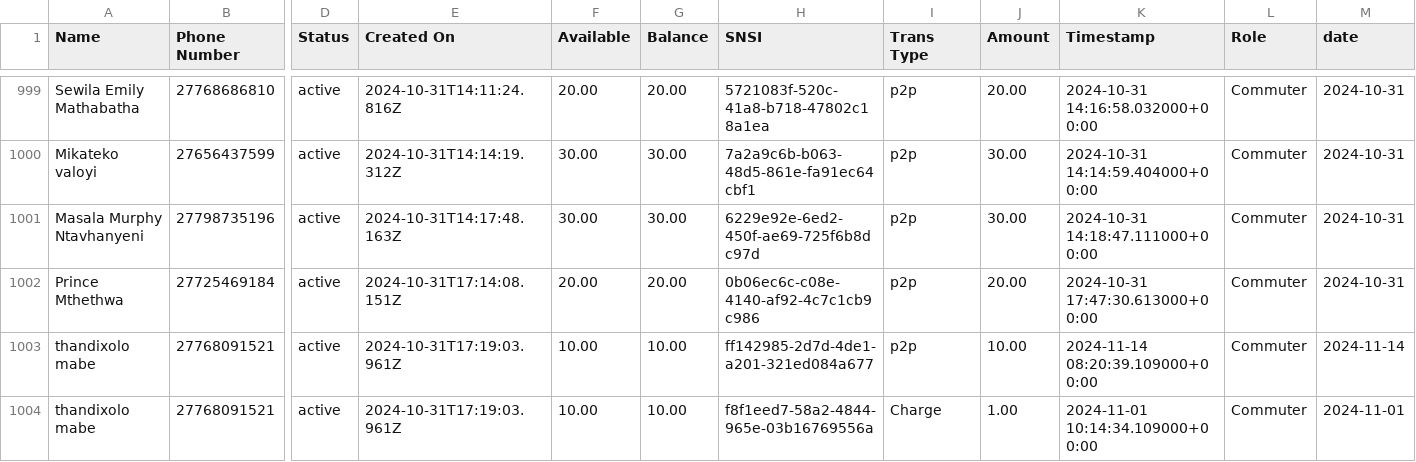
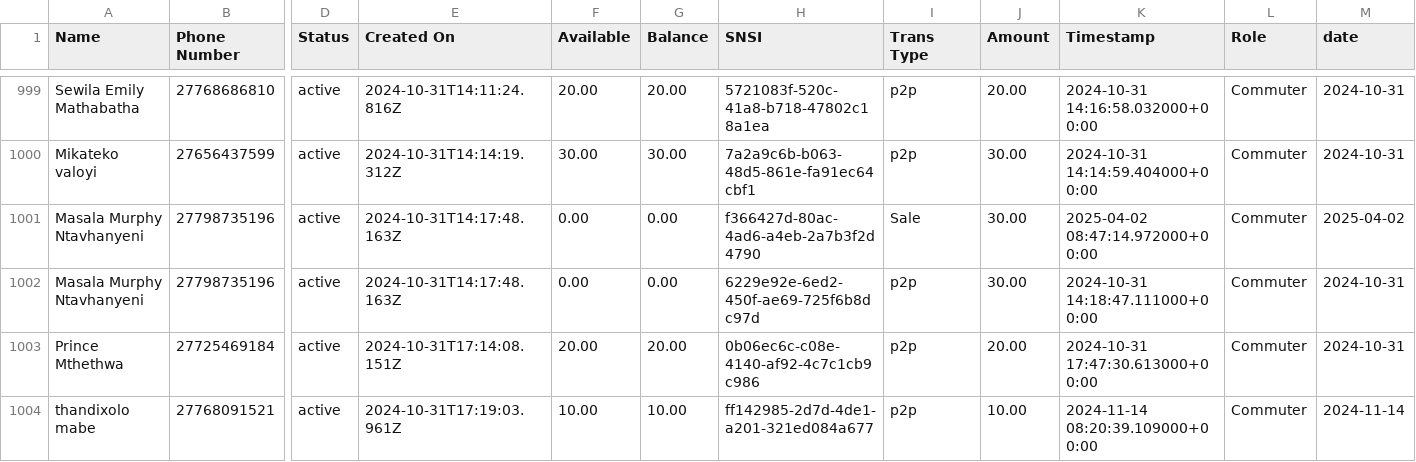
Before and after one commit to Kamal-Moha/WiTaxi-Pay-Analytics-Bhadala, a CSV file: Data/data.csv, drawn as a sheet; only a part is shown, gaps mark what is left out; the shorter side is filled out with more unchanged rows; addresses are those after the commit; rows hold the shown columns only; the diff names each change by its address in the sheet, - before the commit and + after, or states it on an @@ line.

```diff
--- a/Data/data.csv
+++ b/Data/data.csv
+row 1001: Masala Murphy Ntavhanyeni | 27798735196 | active | 2024-10-31T14:17:48.163Z | 0.00 | 0.00 | f366427d-80ac-4ad6-a4eb-2a7b3f2d4790 | Sale | 30.00 | 2025-04-02 08:47:14.972000+00:00 | Commuter | 2025-04-02
-F1002 (Available): 30.00
+F1002 (Available): 0.00
-G1002 (Balance): 30.00
+G1002 (Balance): 0.00
```
